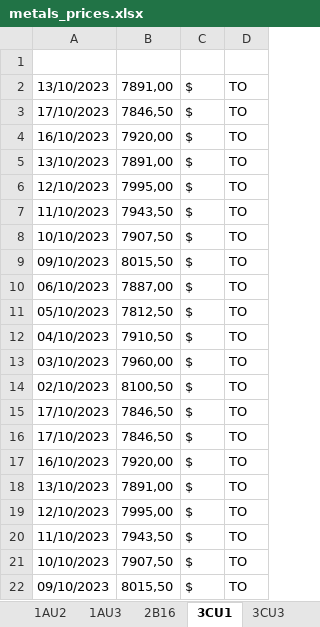
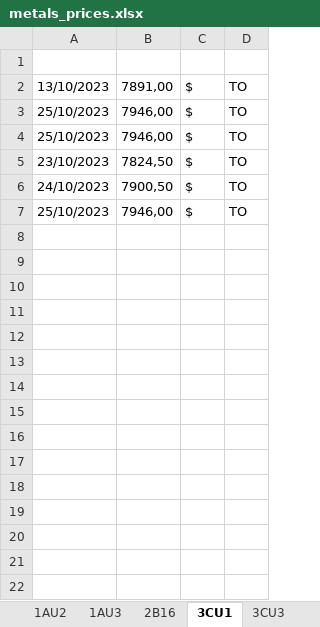
Before and after one commit to Adrizen89/metals-prices, an Excel workbook: metals_prices.xlsx, sheet 3CU1, drawn as a sheet; only a part is shown; values as stored, in another font and other column widths than the file's, no borders; removed rows and columns are numbered as before the commit, all else as after; the diff covers the shown part only; the diff names each change by its address in the sheet, - before the commit and + after, or states it on an @@ line.

```diff
--- a/metals_prices.xlsx (sheet 3CU1)
+++ b/metals_prices.xlsx (sheet 3CU1)
-row 3: 17/10/2023 | 7846,50 | $ | TO
-row 4: 16/10/2023 | 7920,00 | $ | TO
-row 5: 13/10/2023 | 7891,00 | $ | TO
-A3: 12/10/2023
+A3: 25/10/2023
-B3: 7995,00
+B3: 7946,00
-row 7: 11/10/2023 | 7943,50 | $ | TO
-row 8: 10/10/2023 | 7907,50 | $ | TO
-row 9: 09/10/2023 | 8015,50 | $ | TO
-row 10: 06/10/2023 | 7887,00 | $ | TO
-A4: 05/10/2023
+A4: 25/10/2023
-B4: 7812,50
+B4: 7946,00
-row 12: 04/10/2023 | 7910,50 | $ | TO
-A5: 03/10/2023
+A5: 23/10/2023
-B5: 7960,00
+B5: 7824,50
-A6: 02/10/2023
+A6: 24/10/2023
-B6: 8100,50
+B6: 7900,50
-row 15: 17/10/2023 | 7846,50 | $ | TO
-row 16: 17/10/2023 | 7846,50 | $ | TO
-row 17: 16/10/2023 | 7920,00 | $ | TO
-row 18: 13/10/2023 | 7891,00 | $ | TO
-A7: 12/10/2023
+A7: 25/10/2023
-B7: 7995,00
+B7: 7946,00
-row 20: 11/10/2023 | 7943,50 | $ | TO
-row 21: 10/10/2023 | 7907,50 | $ | TO
-row 22: 09/10/2023 | 8015,50 | $ | TO
```
Also changed, not shown: 86 removed rows elsewhere in this sheet, sheet 2M30, sheet 3SN1, sheet 3NI1, sheet 3ZN1, sheet 1AU3, sheet 1AG1, 9 more sheets, other sheet tabs, 5 other files.
